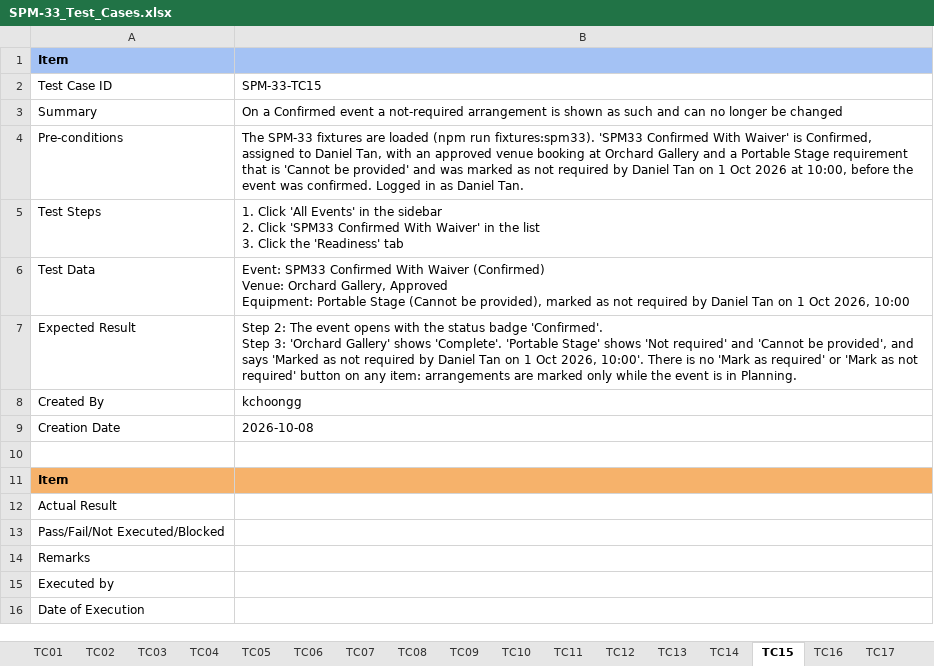
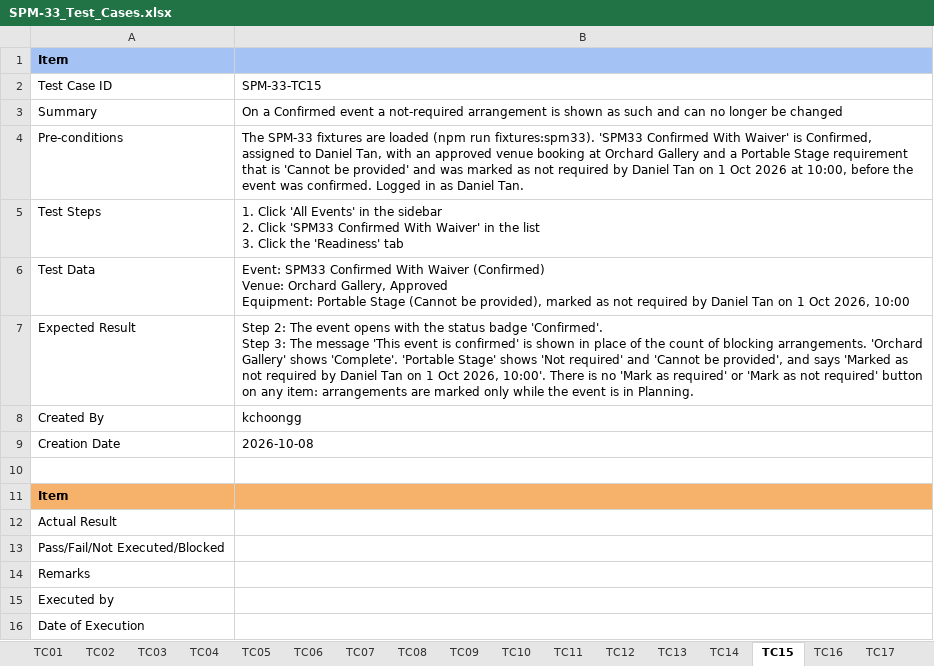
Before and after one commit to kchoongg/IS212, an Excel workbook: docs/test-cases/SPM-33_Test_Cases.xlsx, sheet TC15, drawn as a sheet; values as stored, in another font and other column widths than the file's, no borders; the diff names each change by its address in the sheet, - before the commit and + after, or states it on an @@ line.

```diff
--- a/docs/test-cases/SPM-33_Test_Cases.xlsx (sheet TC15)
+++ b/docs/test-cases/SPM-33_Test_Cases.xlsx (sheet TC15)
-B7: …Step 3: 'Orchard Gallery'…
+B7: …Step 3: The message 'This event is confirmed' is shown in place of the count of blocking arrangements. 'Orchard Gallery'…
```
Also changed, not shown: sheet Open Questions, sheet TC02, 3 other files.
